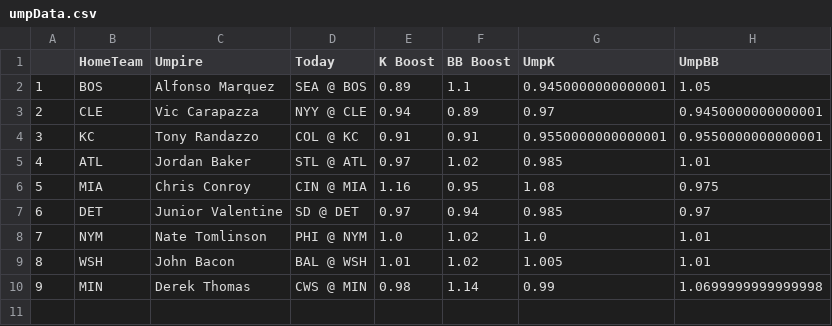
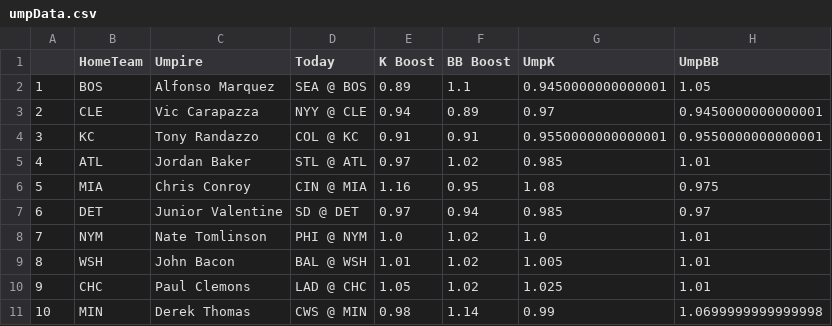
Before and after one commit to JonPGH/slateProj, a CSV file: Data/umpData.csv, drawn as a sheet; addresses are those after the commit; the diff names each change by its address in the sheet, - before the commit and + after, or states it on an @@ line.

```diff
--- a/Data/umpData.csv
+++ b/Data/umpData.csv
+row 10: 9 | CHC | Paul Clemons | LAD @ CHC | 1.05 | 1.02 | 1.025 | 1.01
@@ column A renumbered from row 11 down @@
```
Also changed, not shown: Data/Tableau_DailyHitterProj.csv, Data/Tableau_DailyPitcherProj.csv, 5 other files.
